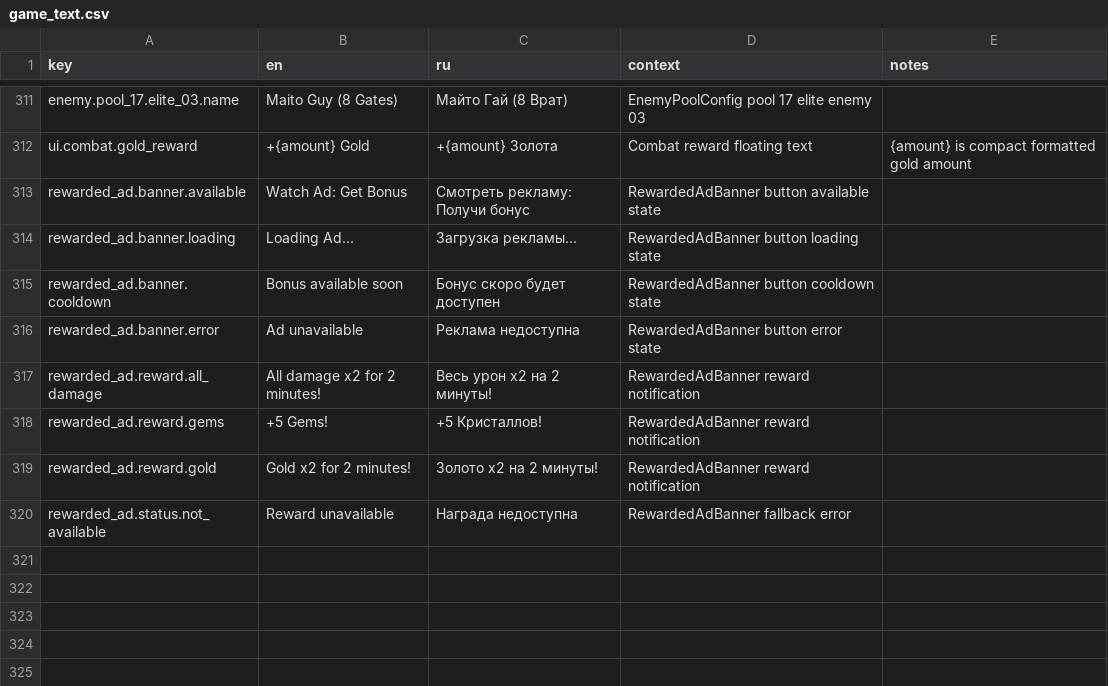
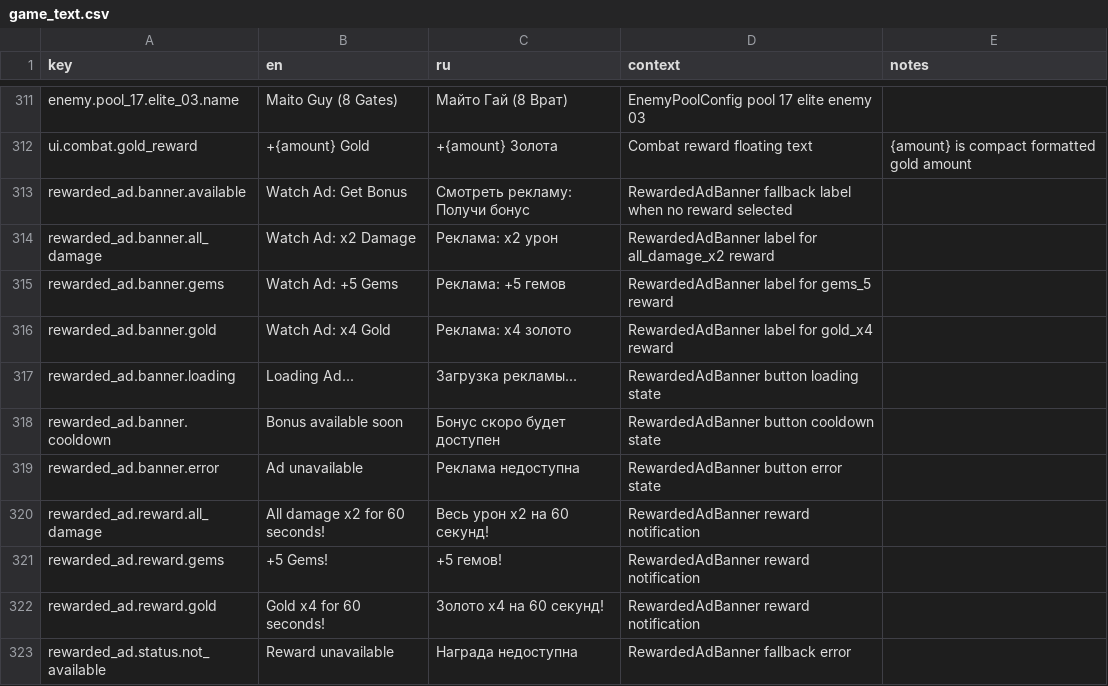
Before and after one commit to StanisRyz/naruto-clicker, a CSV file: localization/game_text.csv, drawn as a sheet; only a part is shown, gaps mark what is left out.

```diff
--- a/localization/game_text.csv
+++ b/localization/game_text.csv
@@ -312,3 +312,6 @@ enemy.pool_17.elite_03.name,Maito Guy (8 Gates),Майто Гай (8 Врат),E
 ui.combat.gold_reward,+{amount} Gold,+{amount} Золота,Combat reward floating text,{amount} is compact formatted gold amount
-rewarded_ad.banner.available,Watch Ad: Get Bonus,Смотреть рекламу: Получи бонус,RewardedAdBanner button available state,
+rewarded_ad.banner.available,Watch Ad: Get Bonus,Смотреть рекламу: Получи бонус,RewardedAdBanner fallback label when no reward selected,
+rewarded_ad.banner.all_damage,Watch Ad: x2 Damage,Реклама: x2 урон,RewardedAdBanner label for all_damage_x2 reward,
+rewarded_ad.banner.gems,Watch Ad: +5 Gems,Реклама: +5 гемов,RewardedAdBanner label for gems_5 reward,
+rewarded_ad.banner.gold,Watch Ad: x4 Gold,Реклама: x4 золото,RewardedAdBanner label for gold_x4 reward,
 rewarded_ad.banner.loading,Loading Ad...,Загрузка рекламы...,RewardedAdBanner button loading state,
@@ -316,5 +319,5 @@ rewarded_ad.banner.cooldown,Bonus available soon,Бонус скоро буде
 rewarded_ad.banner.error,Ad unavailable,Реклама недоступна,RewardedAdBanner button error state,
-rewarded_ad.reward.all_damage,All damage x2 for 2 minutes!,Весь урон x2 на 2 минуты!,RewardedAdBanner reward notification,
-rewarded_ad.reward.gems,+5 Gems!,+5 Кристаллов!,RewardedAdBanner reward notification,
-rewarded_ad.reward.gold,Gold x2 for 2 minutes!,Золото x2 на 2 минуты!,RewardedAdBanner reward notification,
+rewarded_ad.reward.all_damage,All damage x2 for 60 seconds!,Весь урон x2 на 60 секунд!,RewardedAdBanner reward notification,
+rewarded_ad.reward.gems,+5 Gems!,+5 гемов!,RewardedAdBanner reward notification,
+rewarded_ad.reward.gold,Gold x4 for 60 seconds!,Золото x4 на 60 секунд!,RewardedAdBanner reward notification,
 rewarded_ad.status.not_available,Reward unavailable,Награда недоступна,RewardedAdBanner fallback error,
```
Also changed, not shown: 12 other files.
